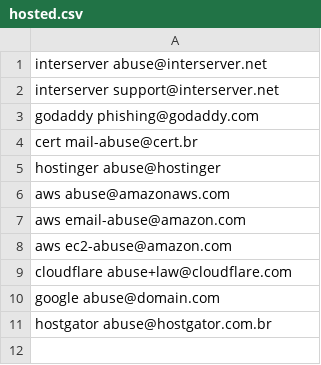
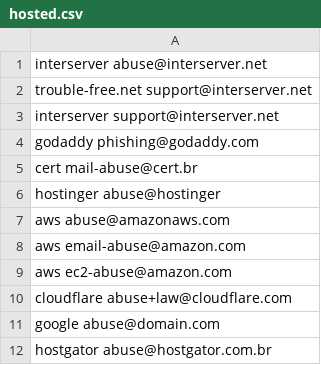
Before and after one commit to rafaelrodriguesaceno/report_phishing, a CSV file: hosted.csv, drawn as a sheet; the diff names each change by its address in the sheet, - before the commit and + after, or states it on an @@ line.

```diff
--- a/hosted.csv
+++ b/hosted.csv
+row 2: trouble-free.net support@interserver.net
```
Also changed, not shown: 1 other file.
